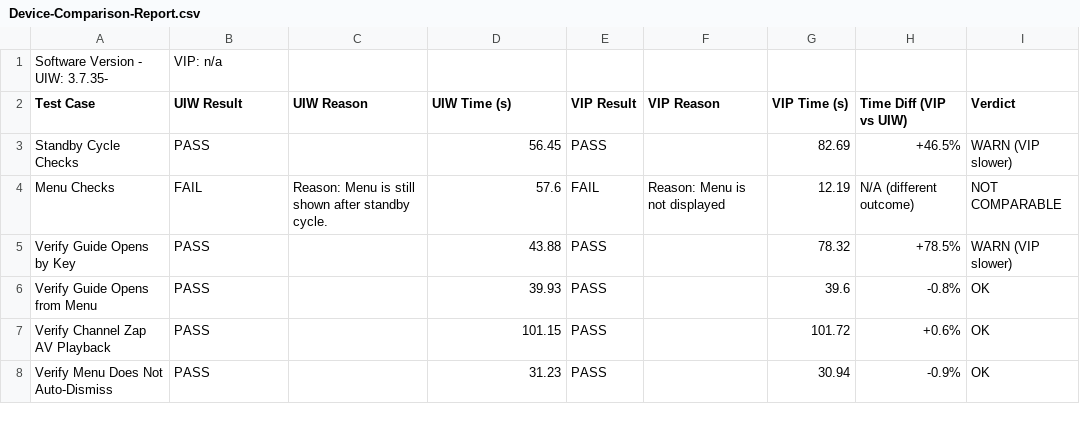
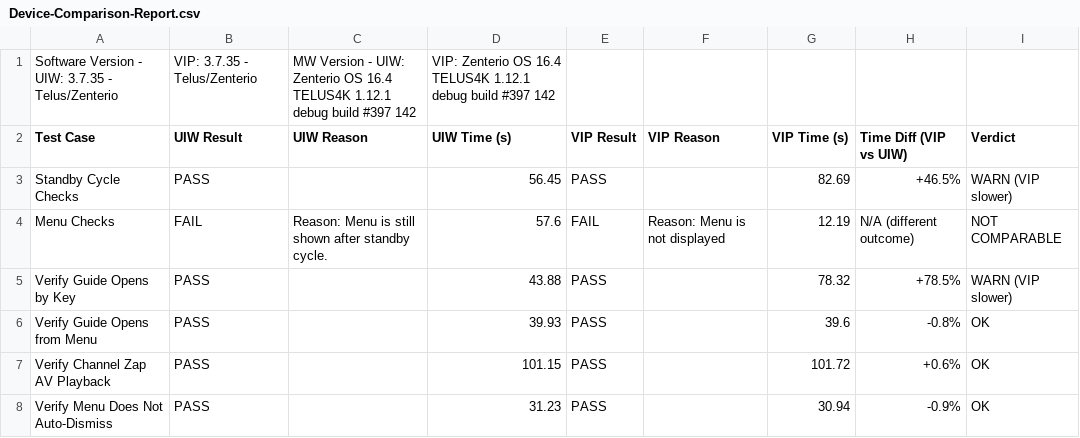
Before and after one commit to josebarba-bit/Parser, a CSV file: test_results/sbs/Device-Comparison-Report.csv, drawn as a sheet; only a part is shown.

Commit message:
chore: update side-by-side report [2026-07-31 12:20:46]

```diff
--- a/test_results/sbs/Device-Comparison-Report.csv
+++ b/test_results/sbs/Device-Comparison-Report.csv
@@ -1,2 +1,2 @@
-Software Version - UIW: 3.7.35-,VIP: n/a
+Software Version - UIW: 3.7.35 - Telus/Zenterio,VIP: 3.7.35 - Telus/Zenterio,MW Version - UIW: Zenterio OS 16.4 TELUS4K 1.12.1 debug build #397 142,VIP: Zenterio OS 16.4 TELUS4K 1.12.1 debug build #397 142
 Test Case,UIW Result,UIW Reason,UIW Time (s),VIP Result,VIP Reason,VIP Time (s),Time Diff (VIP vs UIW),Verdict
```
